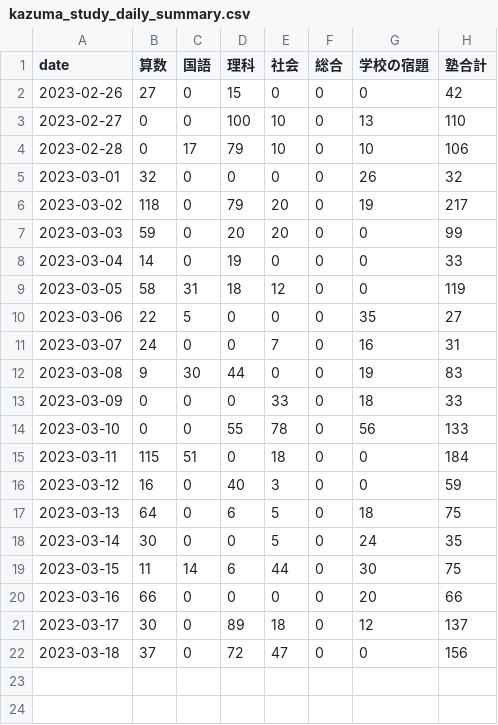
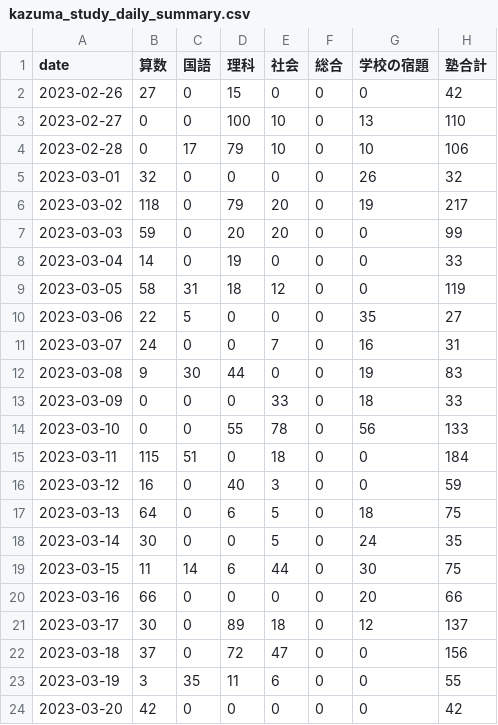
Before and after one commit to mustangsally1973/mustangasally1973.github.io, a CSV file: data/kazuma_study_daily_summary.csv, drawn as a sheet.

Commit message:
update data

```diff
--- a/data/kazuma_study_daily_summary.csv
+++ b/data/kazuma_study_daily_summary.csv
@@ -22 +22,3 @@ date,算数,国語,理科,社会,総合,学校の宿題,塾合計
 2023-03-18,37,0,72,47,0,0,156
+2023-03-19,3,35,11,6,0,0,55
+2023-03-20,42,0,0,0,0,0,42
```
Also changed, not shown: 2 other files.
